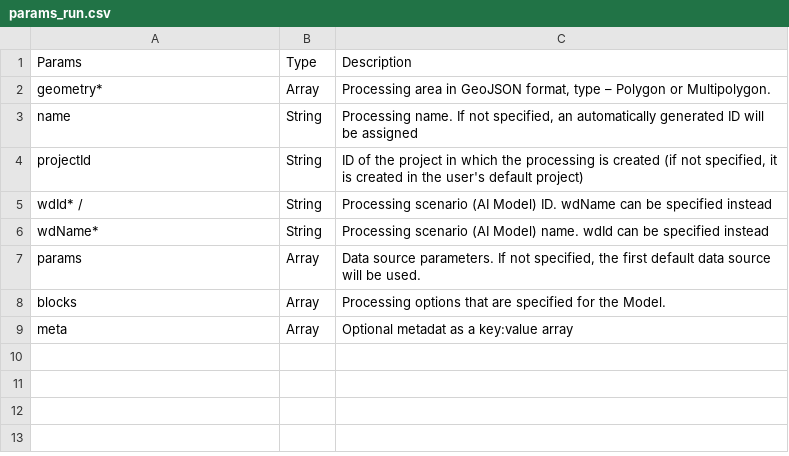
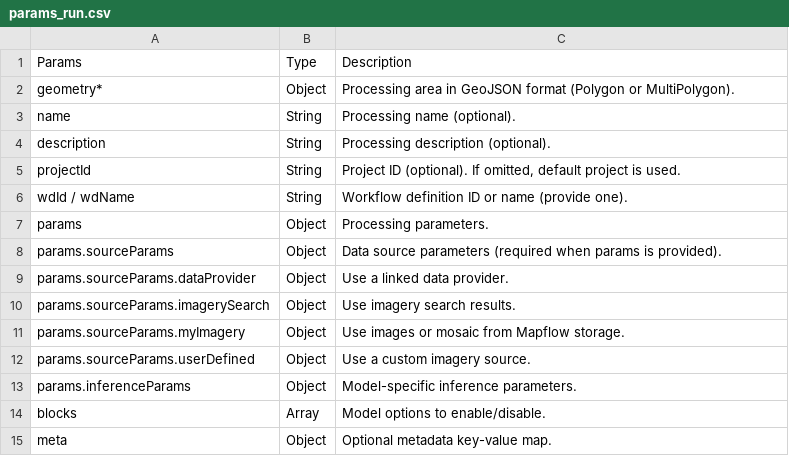
Before and after one commit to Geoalert/mapflow-docs-en, a CSV file: source/api/_static/csv/params_run.csv, drawn as a sheet.

Commit message:
Refactor API documentation and parameters for clarity and consistency
- Updated `params_run.csv` to enhance parameter descriptions and structure, including new optional fields and nested parameters.
- Revised `data_api.rst` to improve clarity in API endpoints, added examples, and corrected URL paths.
- Enhanced `processing_api.rst` with detailed descriptions of processing parameters, improved response examples, and added pagination options for processing statistics.
- Updated user status response to include billing information and linked data providers.
- Improved the sharing project section to clarify user roles and added notes for sharing with external users.
- Added new v2 processing endpoints and examples, including cost calculation and processing creation.
- Updated user guide on API authentication for better readability and accuracy.

```diff
--- a/source/api/_static/csv/params_run.csv
+++ b/source/api/_static/csv/params_run.csv
@@ -1,9 +1,15 @@
 Params,Type,Description
-geometry*,Array,"Processing area in GeoJSON format, type – Polygon or Multipolygon."
-name,String,"Processing name. If not specified, an automatically generated ID will be assigned"
-projectId,String,"ID of the project in which the processing is created (if not specified, it is created in the user's default project)"
-wdId* /,String,Processing scenario (AI Model) ID. wdName can be specified instead
-wdName*,String,Processing scenario (AI Model) name. wdId can be specified instead
-params,Array,"Data source parameters. If not specified, the first default data source will be used."
-blocks,Array,Processing options that are specified for the Model.
-meta,Array,Optional metadat as a key:value array
+geometry*,Object,"Processing area in GeoJSON format (Polygon or MultiPolygon)."
+name,String,"Processing name (optional)."
+description,String,"Processing description (optional)."
+projectId,String,"Project ID (optional). If omitted, default project is used."
+wdId / wdName,String,"Workflow definition ID or name (provide one)."
+params,Object,"Processing parameters."
+params.sourceParams,Object,"Data source parameters (required when params is provided)."
+params.sourceParams.dataProvider,Object,"Use a linked data provider."
+params.sourceParams.imagerySearch,Object,"Use imagery search results."
+params.sourceParams.myImagery,Object,"Use images or mosaic from Mapflow storage."
+params.sourceParams.userDefined,Object,"Use a custom imagery source."
+params.inferenceParams,Object,"Model-specific inference parameters."
+blocks,Array,"Model options to enable/disable."
+meta,Object,"Optional metadata key-value map."
```
Also changed, not shown: source/api/_static/csv/params_ds.csv, 6 other files.
